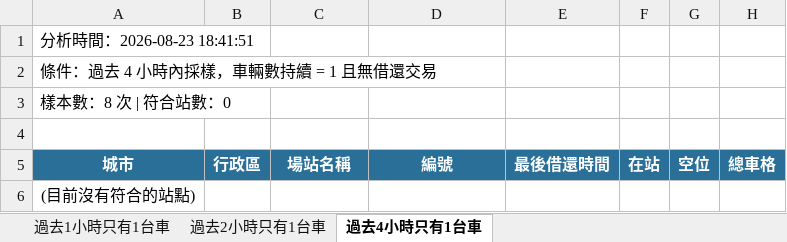
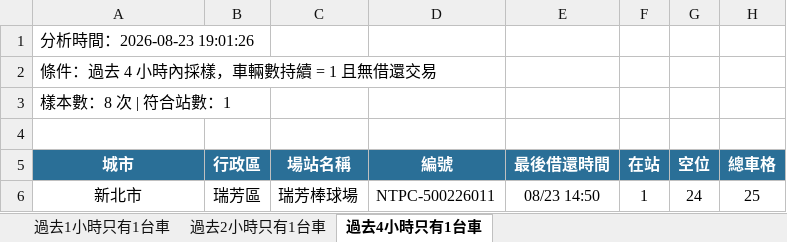
Before and after one commit to hippop3c/fixedbike, an Excel workbook: stale.xlsx, sheet 過去4小時只有1台車, drawn as a sheet; values as stored, in another font and other column widths than the file's, no borders; removed rows and columns are numbered as before the commit, all else as after; the diff names each change by its address in the sheet, - before the commit and + after, or states it on an @@ line.

```diff
--- a/stale.xlsx (sheet 過去4小時只有1台車)
+++ b/stale.xlsx (sheet 過去4小時只有1台車)
-A1 (城市): 分析時間：2026-08-23 18:41:51
+A1 (城市): 分析時間：2026-08-23 19:01:26
-A3 (城市): 樣本數：8 次 | 符合站數：0
+A3 (城市): 樣本數：8 次 | 符合站數：1
-row 6: (目前沒有符合的站點)
+row 6: 新北市 | 瑞芳區 | 瑞芳棒球場 | NTPC-500226011 | 08/23 14:50 | 1 | 24 | 25
```
Also changed, not shown: sheet 過去1小時只有1台車, sheet 過去2小時只有1台車, 3 other files.
